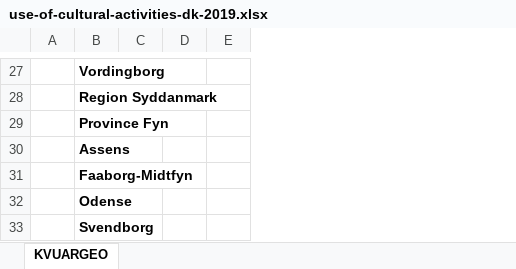
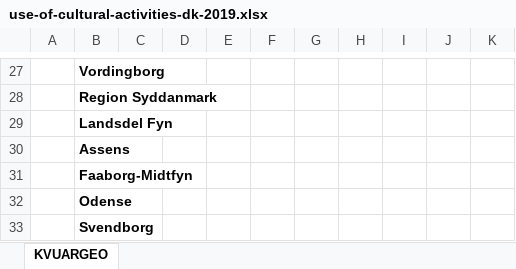
Before and after one commit to mwpetersen/cluster-analysis-cultural-activities-dk, an Excel workbook: data/use-of-cultural-activities-dk-2019.xlsx, sheet KVUARGEO, drawn as a sheet; only a part is shown, gaps mark what is left out; values as stored, in another font and other column widths than the file's, no borders; removed rows and columns are numbered as before the commit, all else as after; the diff covers the shown part only; the diff names each change by its address in the sheet, - before the commit and + after, or states it on an @@ line.

```diff
--- a/data/use-of-cultural-activities-dk-2019.xlsx (sheet KVUARGEO)
+++ b/data/use-of-cultural-activities-dk-2019.xlsx (sheet KVUARGEO)
-column C, empty
-column D, empty
-column E, empty
+column C, empty
+column D, empty
+column E, empty
+column F, empty
+column G, empty
+column H, empty
+column I, empty
+column J, empty
+column K, empty
-B29: Province Fyn
+B29: Landsdel Fyn
```
Also changed, not shown: 14 edited cells elsewhere in this sheet.
